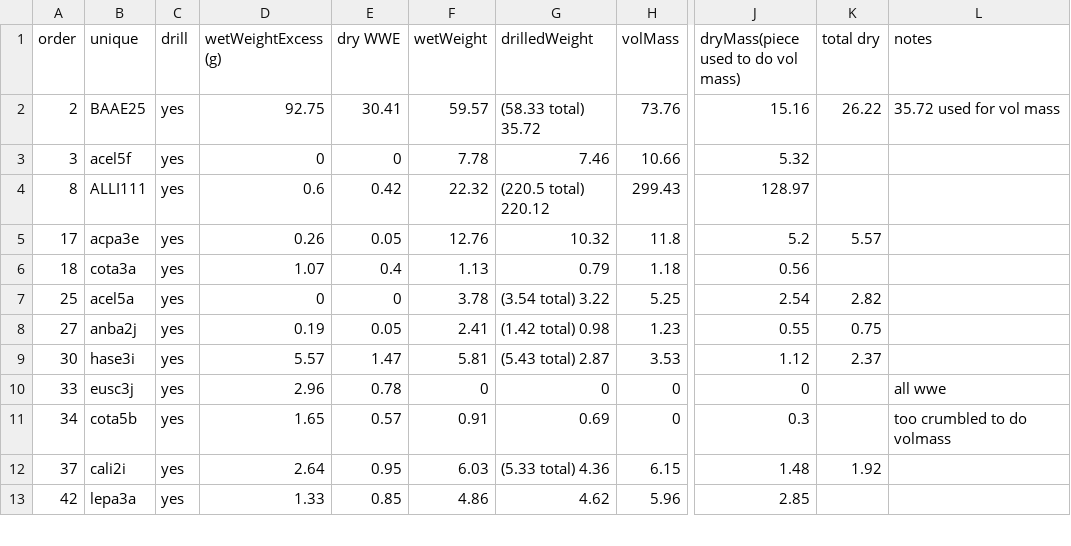
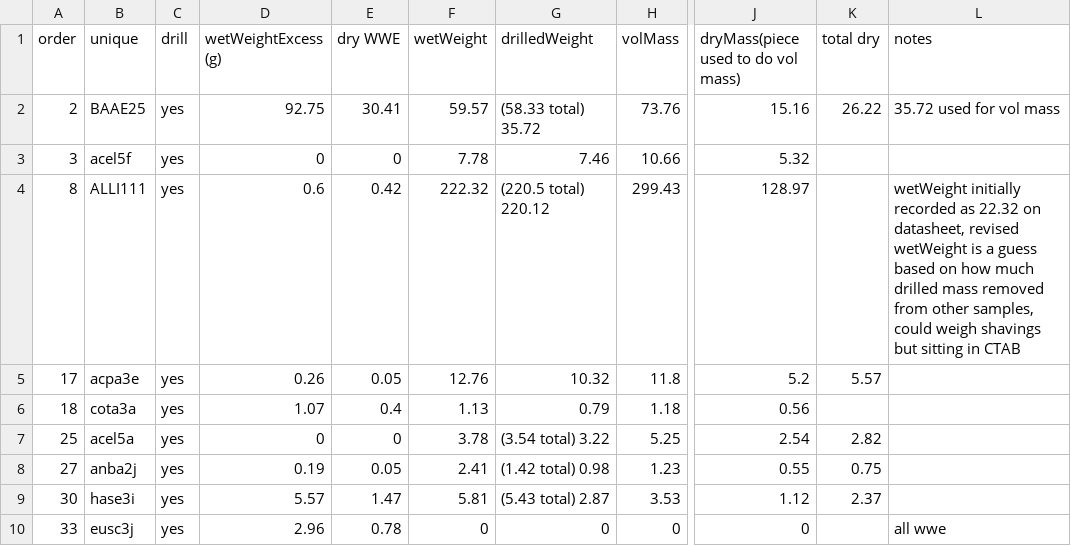
Before and after one commit to Zanne-Lab/communityVchemistry, a CSV file: data/samp4data_201608_quantitative.csv, drawn as a sheet; only a part is shown, gaps mark what is left out; the shorter side is filled out with more unchanged rows; the diff names each change by its address in the sheet, - before the commit and + after, or states it on an @@ line.

```diff
--- a/data/samp4data_201608_quantitative.csv
+++ b/data/samp4data_201608_quantitative.csv
-F4 (wetWeight): 22.32
+F4 (wetWeight): 222.32
-L4 (notes): (empty)
+L4 (notes): wetWeight initially recorded as 22.32 on datasheet, revised wetWeight is a guess based on how much drilled mass removed from other samples, could weigh shavings but sitting in CTAB
```
Also changed, not shown: data/samp3data_201508.csv, 2 other files.
